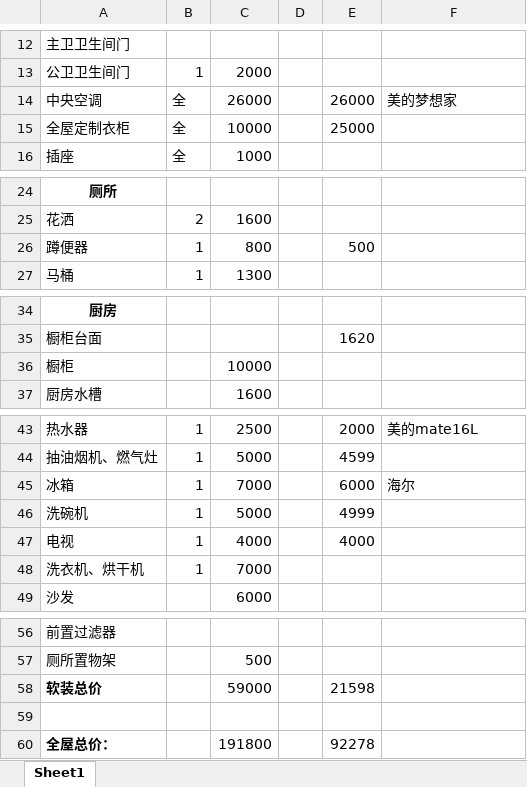
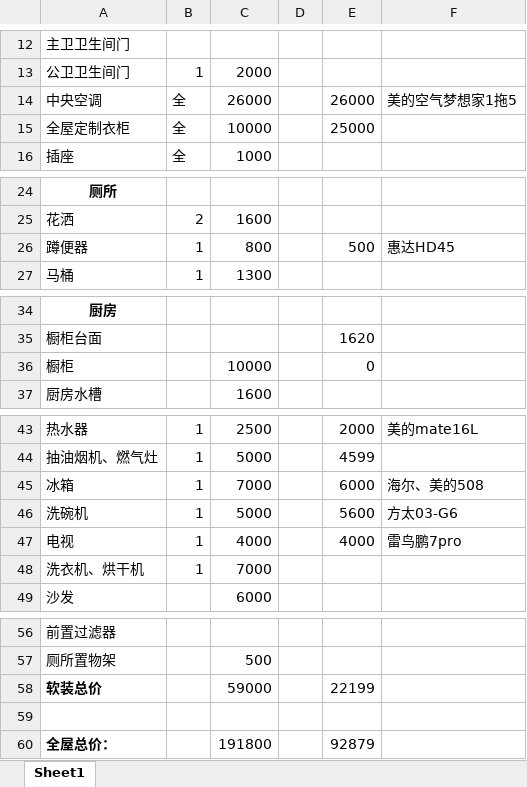
Before and after one commit to SouthWindYin/productivity-tools, an Excel workbook: 装修资料/装修材料价格表.xlsx, sheet Sheet1, drawn as a sheet; only a part is shown, gaps mark what is left out; values as stored, in another font and other column widths than the file's, no borders; the diff names each change by its address in the sheet, - before the commit and + after, or states it on an @@ line.

```diff
--- a/装修资料/装修材料价格表.xlsx (sheet Sheet1)
+++ b/装修资料/装修材料价格表.xlsx (sheet Sheet1)
-F14: 美的梦想家
+F14: 美的空气梦想家1拖5
-F26: (empty)
+F26: 惠达HD45
-E36: (empty)
+E36: 0
-F45: 海尔
+F45: 海尔、美的508
-E46: 4999
+E46: 5600
-F46: (empty)
+F46: 方太03-G6
-F47: (empty)
+F47: 雷鸟鹏7pro
-E58: 21598
+E58: 22199
-E60: 92278
+E60: 92879
```
Also changed, not shown: 4 other files.
